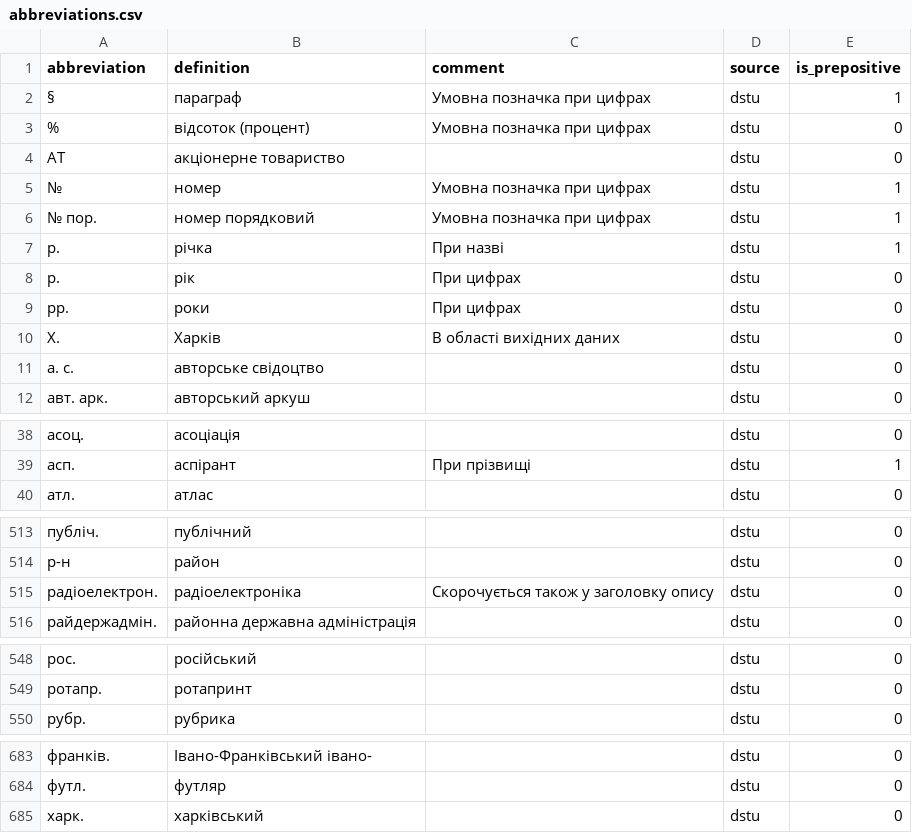
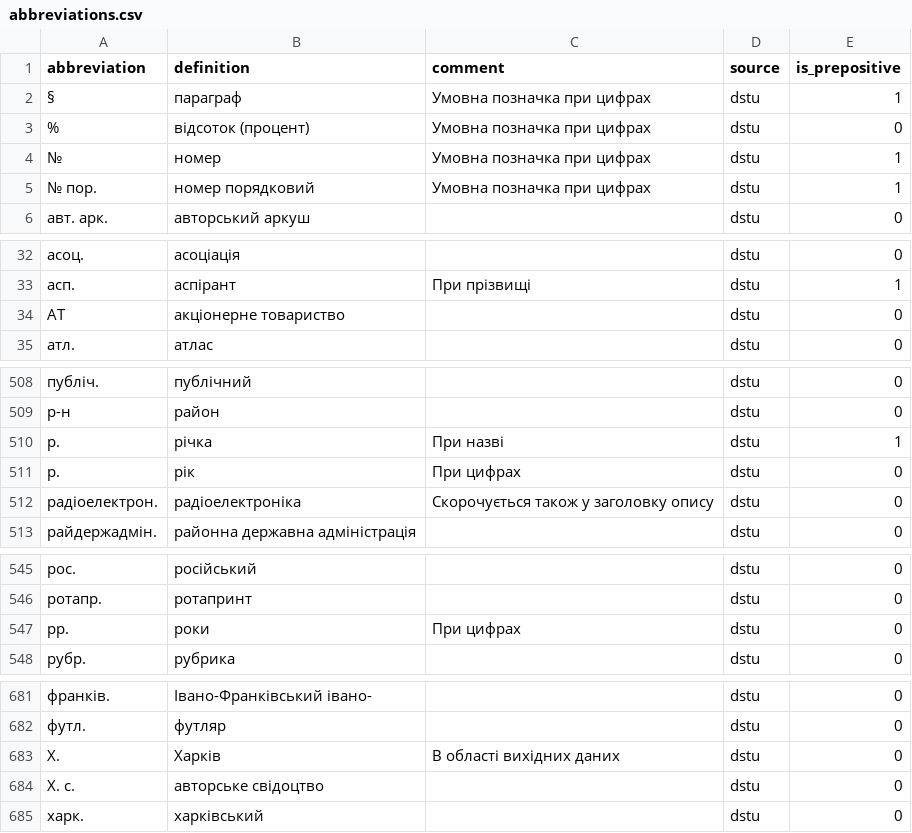
Before and after one commit to lang-uk/ua-gazetteers, a CSV file: abbreviations.csv, drawn as a sheet; only a part is shown, gaps mark what is left out; removed rows and columns are numbered as before the commit, all else as after; the diff covers the shown part only; the diff names each change by its address in the sheet, - before the commit and + after, or states it on an @@ line.

Commit message:
Fix Latin characters that looked like Cyrillic

```diff
--- a/abbreviations.csv
+++ b/abbreviations.csv
-row 4: AT | акціонерне товариство |  | dstu | 0
-row 7: p. | річка | При назві | dstu | 1
-row 8: p. | рік | При цифрах | dstu | 0
-row 9: pp. | роки | При цифрах | dstu | 0
-row 10: X. | Харків | В області вихідних даних | dstu | 0
-row 11: а. с. | авторське свідоцтво |  | dstu | 0
+row 34: АТ | акціонерне товариство |  | dstu | 0
+row 510: р. | річка | При назві | dstu | 1
+row 511: р. | рік | При цифрах | dstu | 0
+row 547: рр. | роки | При цифрах | dstu | 0
+row 683: Х. | Харків | В області вихідних даних | dstu | 0
+row 684: Х. с. | авторське свідоцтво |  | dstu | 0
```
Also changed, not shown: 1 added row and 1 removed row elsewhere in this file.
